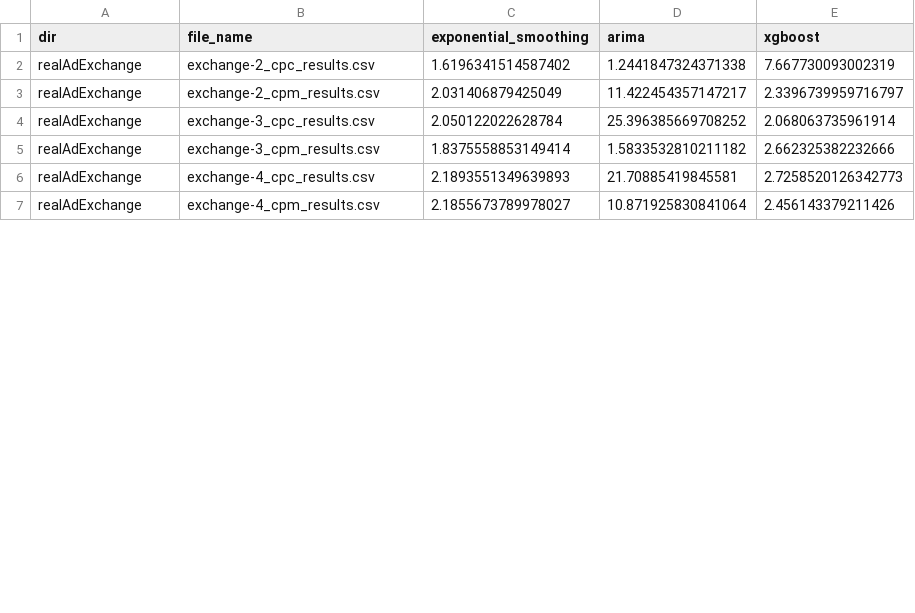
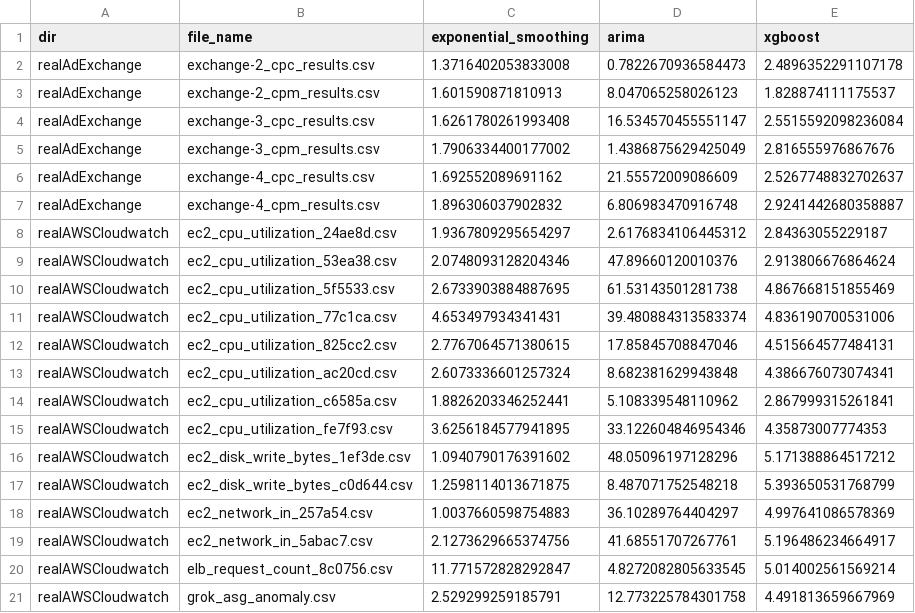
Before and after one commit to GPT-4-UOM/MetaFramework, a CSV file: notebook/dataset_preparation/time_results.csv, drawn as a sheet; only a part is shown; the diff covers the shown part only.

```diff
--- a/notebook/dataset_preparation/time_results.csv
+++ b/notebook/dataset_preparation/time_results.csv
@@ -1,7 +1,21 @@
 dir,file_name,exponential_smoothing,arima,xgboost
-realAdExchange,exchange-2_cpc_results.csv,1.6196341514587402,1.2441847324371338,7.667730093002319
-realAdExchange,exchange-2_cpm_results.csv,2.031406879425049,11.422454357147217,2.3396739959716797
-realAdExchange,exchange-3_cpc_results.csv,2.050122022628784,25.396385669708252,2.068063735961914
-realAdExchange,exchange-3_cpm_results.csv,1.8375558853149414,1.5833532810211182,2.662325382232666
-realAdExchange,exchange-4_cpc_results.csv,2.1893551349639893,21.70885419845581,2.7258520126342773
-realAdExchange,exchange-4_cpm_results.csv,2.1855673789978027,10.871925830841064,2.456143379211426
+realAdExchange,exchange-2_cpc_results.csv,1.3716402053833008,0.7822670936584473,2.4896352291107178
+realAdExchange,exchange-2_cpm_results.csv,1.601590871810913,8.047065258026123,1.828874111175537
+realAdExchange,exchange-3_cpc_results.csv,1.6261780261993408,16.534570455551147,2.5515592098236084
+realAdExchange,exchange-3_cpm_results.csv,1.7906334400177002,1.4386875629425049,2.816555976867676
+realAdExchange,exchange-4_cpc_results.csv,1.692552089691162,21.55572009086609,2.5267748832702637
+realAdExchange,exchange-4_cpm_results.csv,1.896306037902832,6.806983470916748,2.9241442680358887
+realAWSCloudwatch,ec2_cpu_utilization_24ae8d.csv,1.9367809295654297,2.6176834106445312,2.84363055229187
+realAWSCloudwatch,ec2_cpu_utilization_53ea38.csv,2.0748093128204346,47.89660120010376,2.913806676864624
+realAWSCloudwatch,ec2_cpu_utilization_5f5533.csv,2.6733903884887695,61.53143501281738,4.867668151855469
+realAWSCloudwatch,ec2_cpu_utilization_77c1ca.csv,4.653497934341431,39.480884313583374,4.836190700531006
+realAWSCloudwatch,ec2_cpu_utilization_825cc2.csv,2.7767064571380615,17.85845708847046,4.515664577484131
+realAWSCloudwatch,ec2_cpu_utilization_ac20cd.csv,2.6073336601257324,8.682381629943848,4.386676073074341
+realAWSCloudwatch,ec2_cpu_utilization_c6585a.csv,1.8826203346252441,5.108339548110962,2.867999315261841
+realAWSCloudwatch,ec2_cpu_utilization_fe7f93.csv,3.6256184577941895,33.122604846954346,4.35873007774353
+realAWSCloudwatch,ec2_disk_write_bytes_1ef3de.csv,1.0940790176391602,48.05096197128296,5.171388864517212
+realAWSCloudwatch,ec2_disk_write_bytes_c0d644.csv,1.2598114013671875,8.487071752548218,5.393650531768799
+realAWSCloudwatch,ec2_network_in_257a54.csv,1.0037660598754883,36.10289764404297,4.997641086578369
+realAWSCloudwatch,ec2_network_in_5abac7.csv,2.1273629665374756,41.68551707267761,5.196486234664917
+realAWSCloudwatch,elb_request_count_8c0756.csv,11.771572828292847,4.8272082805633545,5.014002561569214
+realAWSCloudwatch,grok_asg_anomaly.csv,2.529299259185791,12.773225784301758,4.491813659667969
```
Also changed, not shown: 3 added rows and 51 edited cells elsewhere in this file, notebook/dataset_preparation/cpu_results.csv, notebook/dataset_preparation/mae_results.csv, 31 other files.
